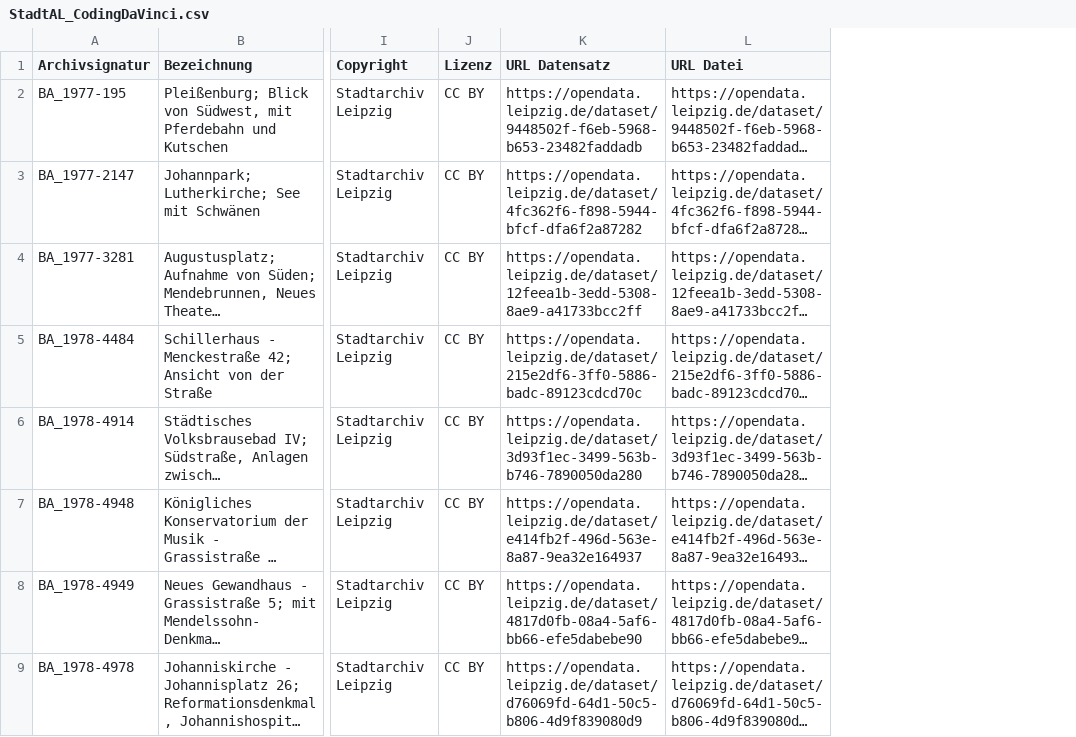
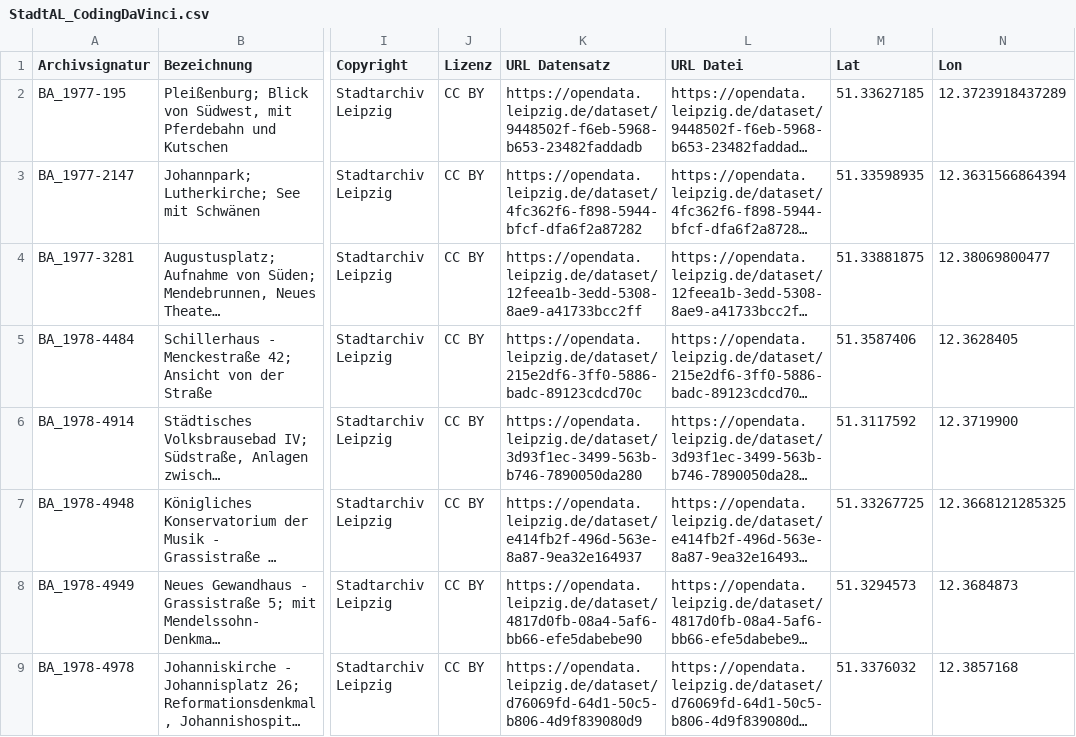
Before and after one commit to CodeforLeipzig/codingdavinciost2018, a CSV file: de.oklab.leipzig.cdv.damals.generator/res/StadtAL_CodingDaVinci.csv, drawn as a sheet; only a part is shown, gaps mark what is left out; long unchanged cells end in …; the diff names each change by its address in the sheet, - before the commit and + after, or states it on an @@ line.

```diff
--- a/de.oklab.leipzig.cdv.damals.generator/res/StadtAL_CodingDaVinci.csv
+++ b/de.oklab.leipzig.cdv.damals.generator/res/StadtAL_CodingDaVinci.csv
+column M (Lat), rows 2-9: 51.33627185 | 51.33598935 | 51.33881875 | 51.3587406 | 51.3117592 | 51.33267725 | 51.3294573 | 51.3376032
+column N (Lon), rows 2-9: 12.3723918437289 | 12.3631566864394 | 12.38069800477 | 12.3628405 | 12.3719900 | 12.3668121285325 | 12.3684873 | 12.3857168
```
Also changed, not shown: 2 other files.
